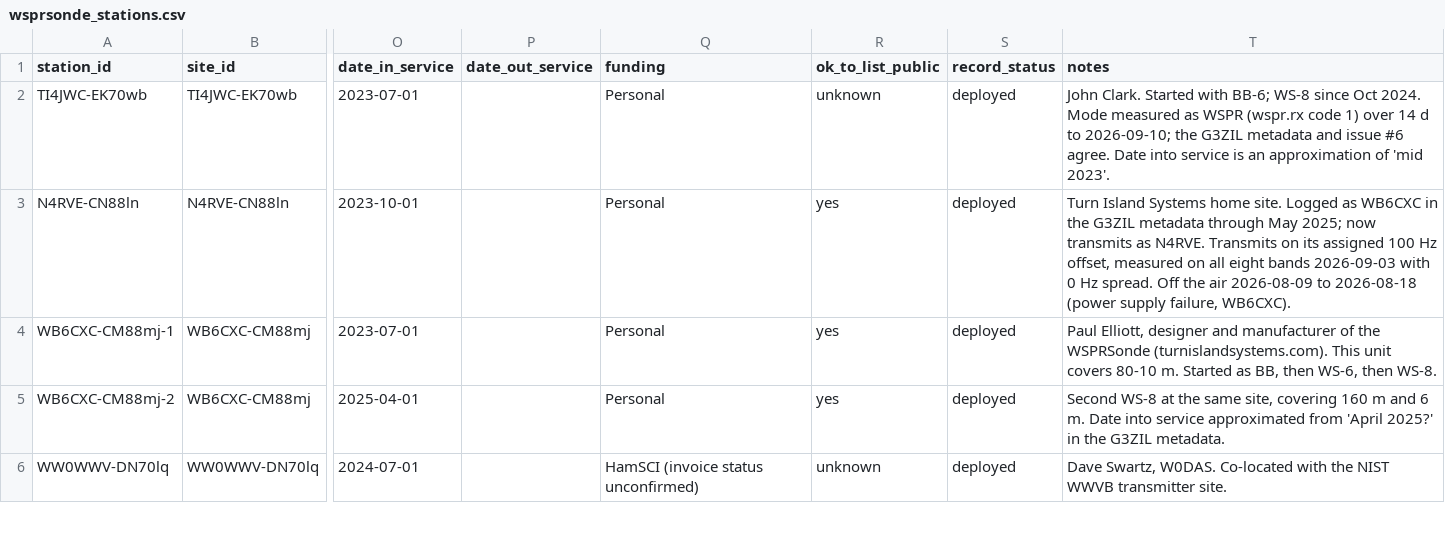
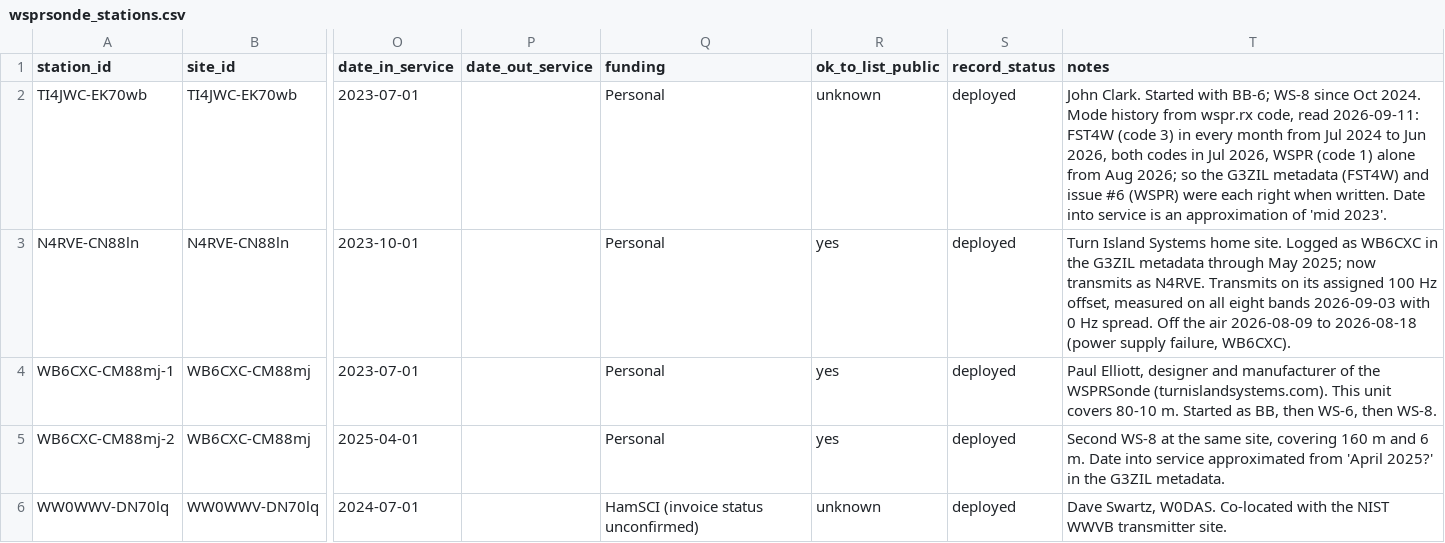
Before and after one commit to HamSCI/wsprsonde.hamsci.org, a CSV file: data/wsprsonde_stations.csv, drawn as a sheet; only a part is shown, gaps mark what is left out; the diff names each change by its address in the sheet, - before the commit and + after, or states it on an @@ line.

```diff
--- a/data/wsprsonde_stations.csv
+++ b/data/wsprsonde_stations.csv
-T2 (notes): …2024. Mode measured as WSPR (wspr.rx code 1) over 14 d to 2026-09-10; the G3ZIL metadata and issue #6 agree. Date into…
+T2 (notes): …2024. Mode history from wspr.rx code, read 2026-09-11: FST4W (code 3) in every month from Jul 2024 to Jun 2026, both codes in Jul 2026, WSPR (code 1) alone from Aug 2026; so the G3ZIL metadata (FST4W) and issue #6 (WSPR) were each right when written. Date into…
```
Also changed, not shown: products/wsprsonde_locations.csv, 7 other files.
